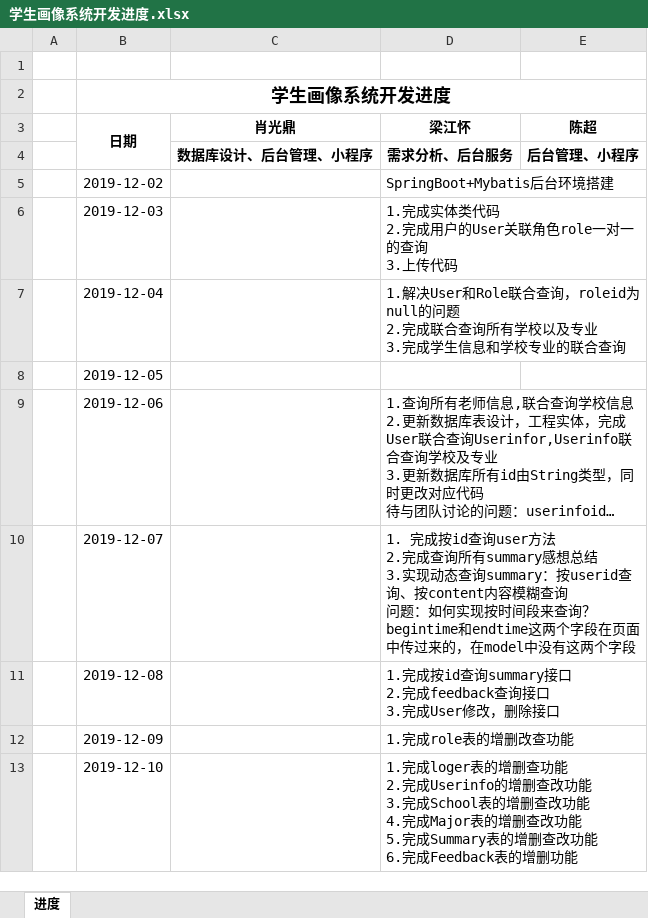
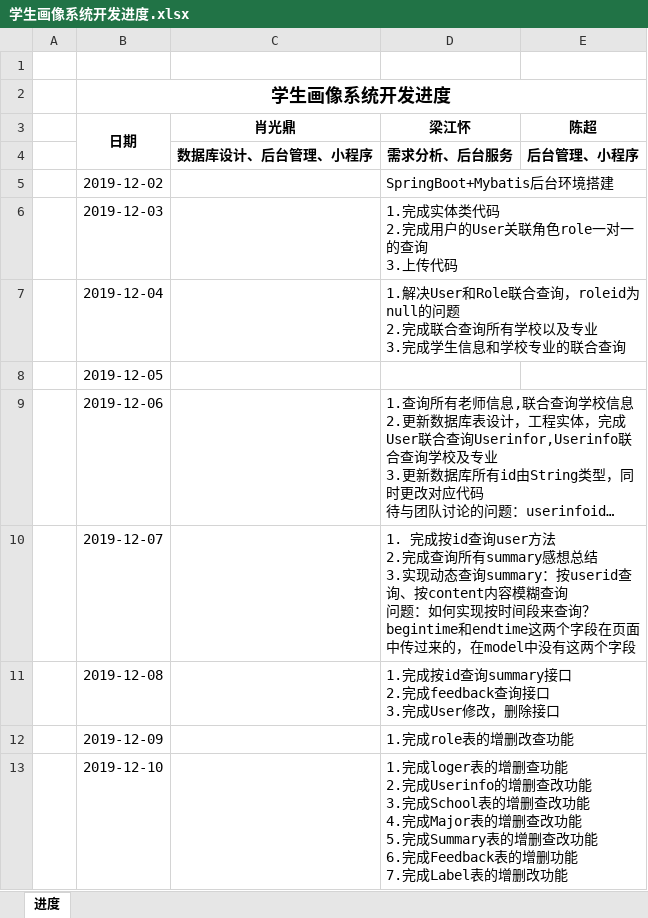
Before and after one commit to teamwork111111/studraw_server, an Excel workbook: doc/学生画像系统开发进度.xlsx, sheet 进度, drawn as a sheet; long unchanged cells end in …; values as stored, in another font and other column widths than the file's, no borders; ↵ is a line break in a cell; the diff names each change by its address in the sheet, - before the commit and + after, or states it on an @@ line.

Commit message:
完成Label表的增删改功能

```diff
--- a/doc/学生画像系统开发进度.xlsx (sheet 进度)
+++ b/doc/学生画像系统开发进度.xlsx (sheet 进度)
-D13 (梁江怀): …增删功能
+D13 (梁江怀): …增删功能 ↵ 7.完成Label表的增删改功能
```
Also changed, not shown: 4 other files.
